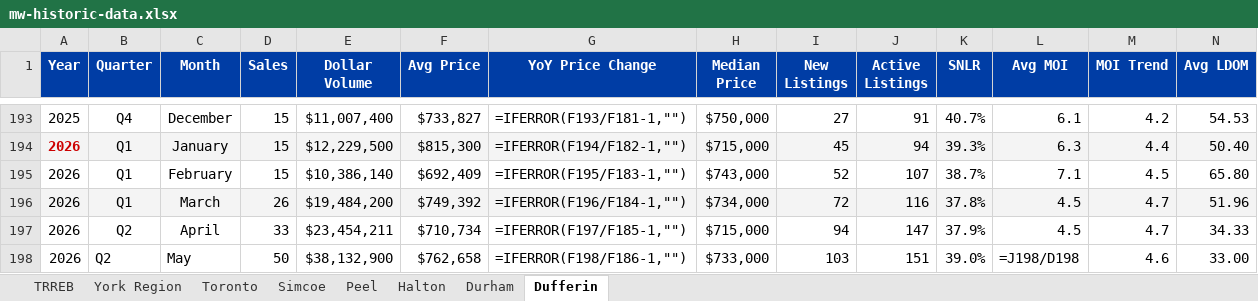
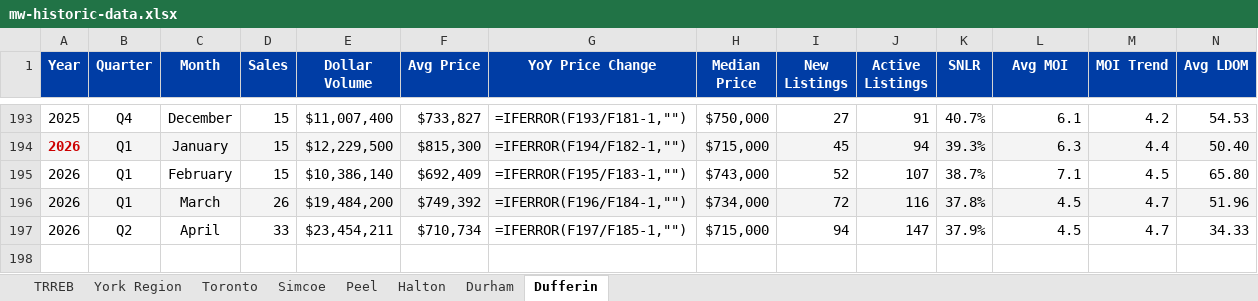
Before and after one commit to brkrbotics/premier-market-update, an Excel workbook: mw-historic-data.xlsx, sheet Dufferin, drawn as a sheet; only a part is shown, gaps mark what is left out; values as stored, in another font and other column widths than the file's, no borders; formulas without a stored value are shown as written; rows hold the shown columns only; the diff names each change by its address in the sheet, - before the commit and + after, or states it on an @@ line.

```diff
--- a/mw-historic-data.xlsx (sheet Dufferin)
+++ b/mw-historic-data.xlsx (sheet Dufferin)
-row 198: 2026 | Q2 | May | 50 | $38,132,900 | $762,658 | =IFERROR(F198/F186-1,"") | $733,000 | 103 | 151 | 39.0% | =J198/D198 | 4.6 | 33.00
```
Also changed, not shown: sheet Simcoe, sheet Durham, sheet Peel, sheet Halton, sheet York Region, sheet TRREB, 1 more sheet.
